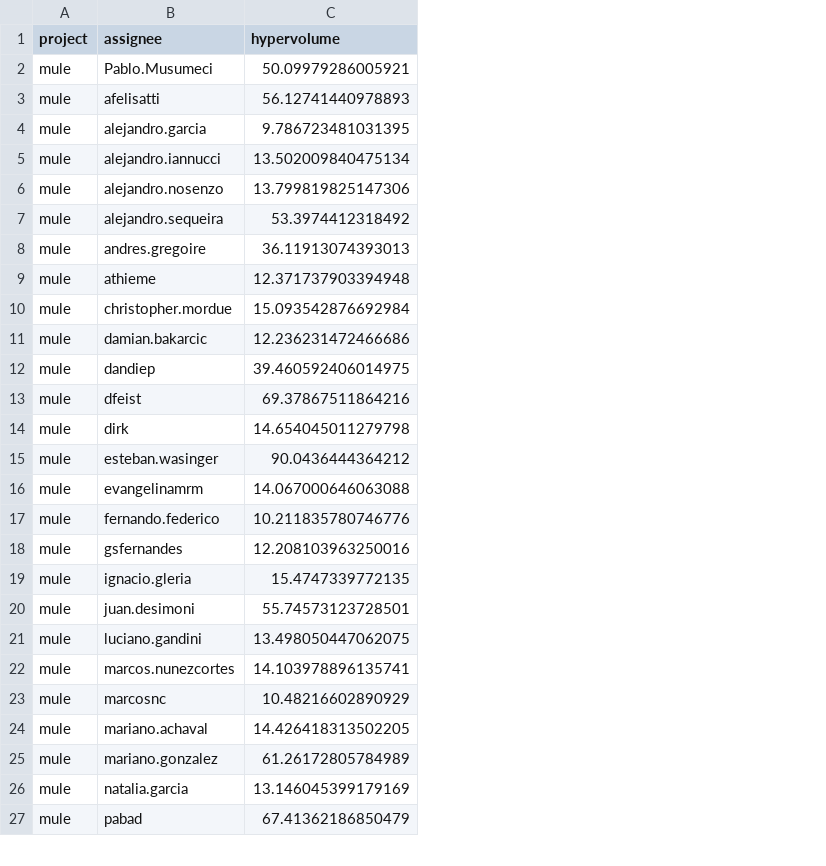
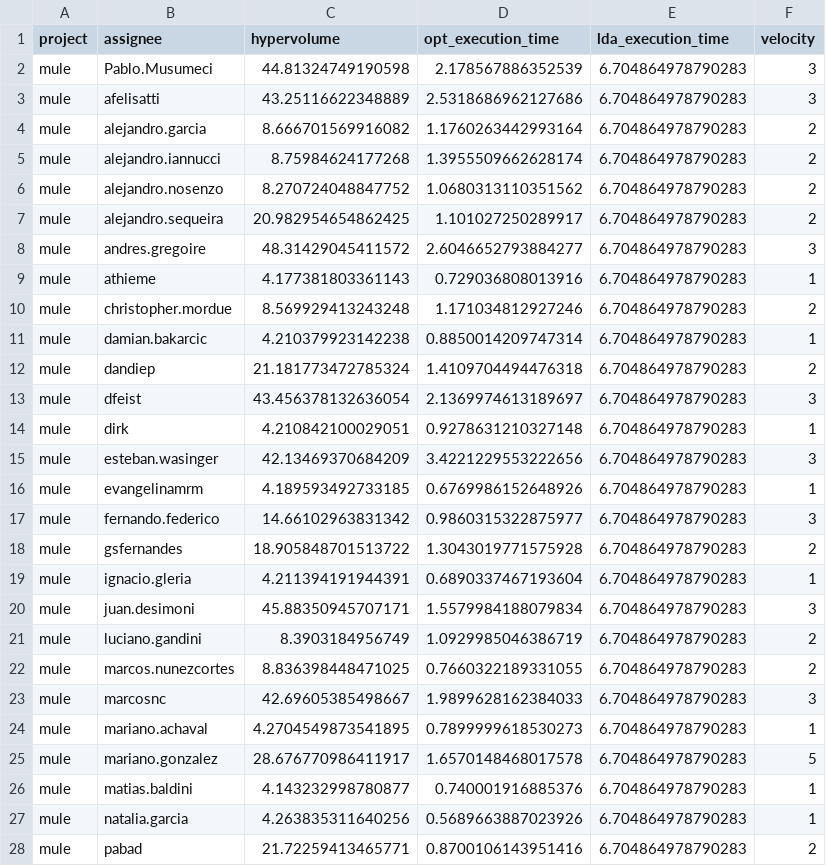
Before and after one commit to sanderjenk/thesis, a CSV file: thesis-api/algorithm/validation/mule.csv, drawn as a sheet; only a part is shown; addresses are those after the commit; the diff covers the shown part only; the diff names each change by its address in the sheet, - before the commit and + after, or states it on an @@ line.

```diff
--- a/thesis-api/algorithm/validation/mule.csv
+++ b/thesis-api/algorithm/validation/mule.csv
+column D (opt_execution_time), rows 2-25: 2.178567886352539 | 2.5318686962127686 | 1.1760263442993164 | 1.3955509662628174 | 1.0680313110351562 | 1.101027250289917 | 2.6046652793884277 | 0.729036808013916 | 1.171034812927246 | 0.8850014209747314 | 1.4109704494476318 | 2.1369974613189697 | 0.9278631210327148 | 3.4221229553222656 | 0.6769986152648926 | 0.9860315322875977 | 1.3043019771575928 | 0.6890337467193604 | 1.5579984188079834 | 1.0929985046386719 | 0.7660322189331055 | 1.9899628162384033 | 0.7899999618530273 | 1.6570148468017578; rows 27-28: 0.5689663887023926 | 0.8700106143951416
+column E (lda_execution_time), rows 2-25: all 6.704864978790283; rows 27-28: 6.704864978790283 | 6.704864978790283
+column F (velocity), rows 2-25: 3 | 3 | 2 | 2 | 2 | 2 | 3 | 1 | 2 | 1 | 2 | 3 | 1 | 3 | 1 | 3 | 2 | 1 | 3 | 2 | 2 | 3 | 1 | 5; rows 27-28: 1 | 2
-C2 (hypervolume): 50.09979286005921
+C2 (hypervolume): 44.81324749190598
-C3 (hypervolume): 56.12741440978893
+C3 (hypervolume): 43.25116622348889
-C4 (hypervolume): 9.786723481031395
+C4 (hypervolume): 8.666701569916082
-C5 (hypervolume): 13.502009840475134
+C5 (hypervolume): 8.75984624177268
-C6 (hypervolume): 13.799819825147306
+C6 (hypervolume): 8.270724048847752
-C7 (hypervolume): 53.3974412318492
+C7 (hypervolume): 20.982954654862425
-C8 (hypervolume): 36.11913074393013
+C8 (hypervolume): 48.31429045411572
-C9 (hypervolume): 12.371737903394948
+C9 (hypervolume): 4.177381803361143
-C10 (hypervolume): 15.093542876692984
+C10 (hypervolume): 8.569929413243248
-C11 (hypervolume): 12.236231472466686
+C11 (hypervolume): 4.210379923142238
-C12 (hypervolume): 39.460592406014975
+C12 (hypervolume): 21.181773472785324
-C13 (hypervolume): 69.37867511864216
+C13 (hypervolume): 43.456378132636054
-C14 (hypervolume): 14.654045011279798
+C14 (hypervolume): 4.210842100029051
-C15 (hypervolume): 90.0436444364212
+C15 (hypervolume): 42.13469370684209
-C16 (hypervolume): 14.067000646063088
+C16 (hypervolume): 4.189593492733185
-C17 (hypervolume): 10.211835780746776
+C17 (hypervolume): 14.66102963831342
-C18 (hypervolume): 12.208103963250016
+C18 (hypervolume): 18.905848701513722
-C19 (hypervolume): 15.4747339772135
+C19 (hypervolume): 4.211394191944391
-C20 (hypervolume): 55.74573123728501
+C20 (hypervolume): 45.88350945707171
-C21 (hypervolume): 13.498050447062075
+C21 (hypervolume): 8.3903184956749
-C22 (hypervolume): 14.103978896135741
+C22 (hypervolume): 8.836398448471025
-C23 (hypervolume): 10.48216602890929
+C23 (hypervolume): 42.69605385498667
-C24 (hypervolume): 14.426418313502205
+C24 (hypervolume): 4.2704549873541895
-C25 (hypervolume): 61.26172805784989
+C25 (hypervolume): 28.676770986411917
+row 26: mule | matias.baldini | 4.143232998780877 | 0.740001916885376 | 6.704864978790283 | 1
-C27 (hypervolume): 13.146045399179169
+C27 (hypervolume): 4.263835311640256
-C28 (hypervolume): 67.41362186850479
+C28 (hypervolume): 21.72259413465771
```
Also changed, not shown: 8 edited cells elsewhere in this file, thesis-api/algorithm/validation/is.csv, thesis-api/algorithm/validation/mesos.csv, 14 other files.
